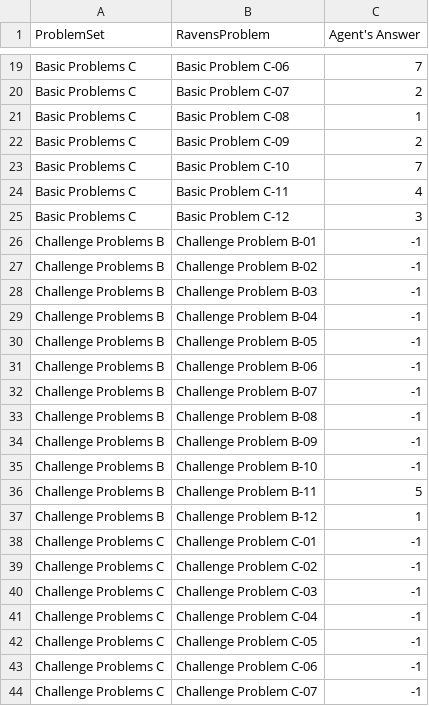
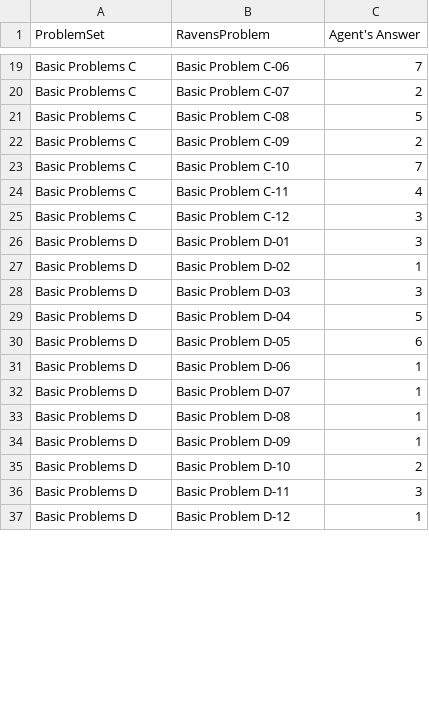
Before and after one commit to DataScienceBro/RavensAgent, a CSV file: Project-Code-Python/AgentAnswers.csv, drawn as a sheet; only a part is shown, gaps mark what is left out; the diff covers the shown part only.

```diff
--- a/Project-Code-Python/AgentAnswers.csv
+++ b/Project-Code-Python/AgentAnswers.csv
@@ -20,3 +20,3 @@ Basic Problems C,Basic Problem C-06,7
 Basic Problems C,Basic Problem C-07,2
-Basic Problems C,Basic Problem C-08,1
+Basic Problems C,Basic Problem C-08,5
 Basic Problems C,Basic Problem C-09,2
@@ -25,20 +25,13 @@ Basic Problems C,Basic Problem C-11,4
 Basic Problems C,Basic Problem C-12,3
-Challenge Problems B,Challenge Problem B-01,-1
-Challenge Problems B,Challenge Problem B-02,-1
-Challenge Problems B,Challenge Problem B-03,-1
-Challenge Problems B,Challenge Problem B-04,-1
-Challenge Problems B,Challenge Problem B-05,-1
-Challenge Problems B,Challenge Problem B-06,-1
-Challenge Problems B,Challenge Problem B-07,-1
-Challenge Problems B,Challenge Problem B-08,-1
-Challenge Problems B,Challenge Problem B-09,-1
-Challenge Problems B,Challenge Problem B-10,-1
-Challenge Problems B,Challenge Problem B-11,5
-Challenge Problems B,Challenge Problem B-12,1
-Challenge Problems C,Challenge Problem C-01,-1
-Challenge Problems C,Challenge Problem C-02,-1
-Challenge Problems C,Challenge Problem C-03,-1
-Challenge Problems C,Challenge Problem C-04,-1
-Challenge Problems C,Challenge Problem C-05,-1
-Challenge Problems C,Challenge Problem C-06,-1
-Challenge Problems C,Challenge Problem C-07,-1
+Basic Problems D,Basic Problem D-01,3
+Basic Problems D,Basic Problem D-02,1
+Basic Problems D,Basic Problem D-03,3
+Basic Problems D,Basic Problem D-04,5
+Basic Problems D,Basic Problem D-05,6
+Basic Problems D,Basic Problem D-06,1
+Basic Problems D,Basic Problem D-07,1
+Basic Problems D,Basic Problem D-08,1
+Basic Problems D,Basic Problem D-09,1
+Basic Problems D,Basic Problem D-10,2
+Basic Problems D,Basic Problem D-11,3
+Basic Problems D,Basic Problem D-12,1
```
Also changed, not shown: 12 added rows and 5 removed rows elsewhere in this file, Project-Code-Python/ProblemResults.csv, 8 other files.
